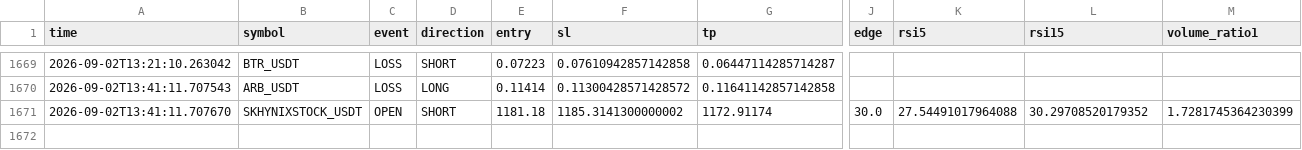
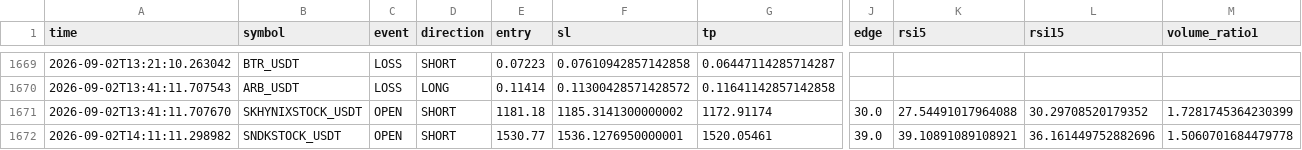
Before and after one commit to Sho-Sho122/mexc-monitor, a CSV file: strategy_trend_volume.csv, drawn as a sheet; only a part is shown, gaps mark what is left out; rows hold the shown columns only; the diff names each change by its address in the sheet, - before the commit and + after, or states it on an @@ line.

```diff
--- a/strategy_trend_volume.csv
+++ b/strategy_trend_volume.csv
+row 1672: 2026-09-02T14:11:11.298982 | SNDKSTOCK_USDT | OPEN | SHORT | 1530.77 | 1536.1276950000001 | 1520.05461 | 39.0 | 39.10891089108921 | 36.161449752882696 | 1.5060701684479778
```
Also changed, not shown: strategy_high_edge.csv, strategy_pullback.csv, 8 other files.
